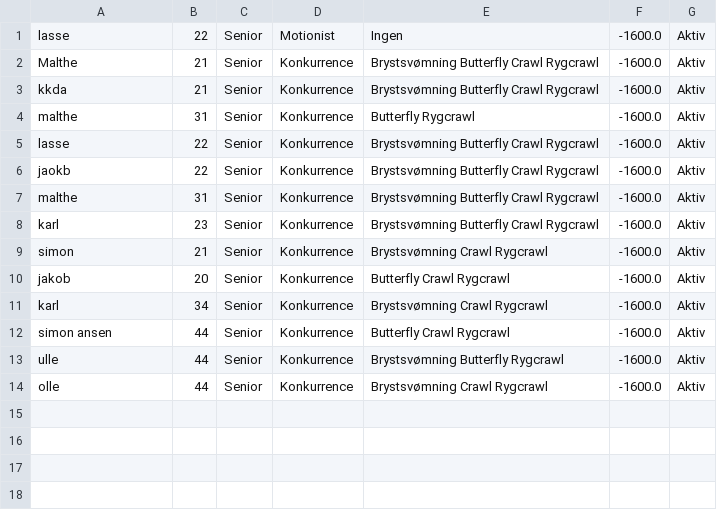
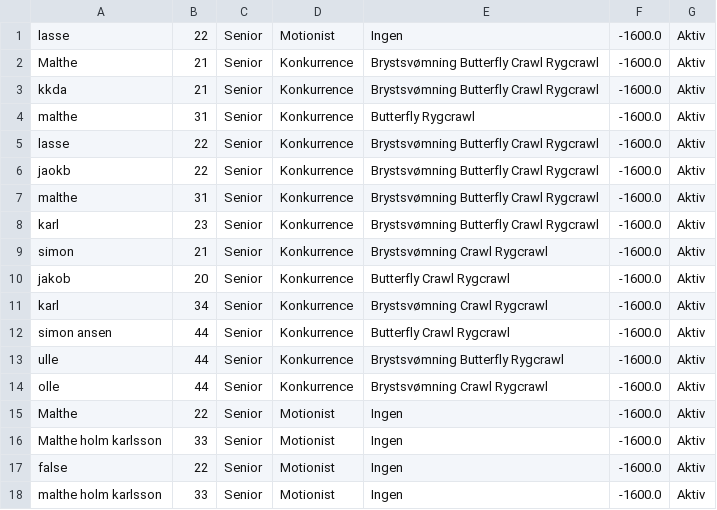
Before and after one commit to Mojens/ForzaGrasp, a CSV file: Files/AllMembers.csv, drawn as a sheet; the diff names each change by its address in the sheet, - before the commit and + after, or states it on an @@ line.

```diff
--- a/Files/AllMembers.csv
+++ b/Files/AllMembers.csv
+row 15: Malthe | 22 | Senior | Motionist | Ingen | -1600.0 | Aktiv
+row 16: Malthe holm karlsson | 33 | Senior | Motionist | Ingen | -1600.0 | Aktiv
+row 17: false | 22 | Senior | Motionist | Ingen | -1600.0 | Aktiv
+row 18: malthe holm karlsson | 33 | Senior | Motionist | Ingen | -1600.0 | Aktiv
```
Also changed, not shown: Files/AllPracticeTimes.csv, 3 other files.
